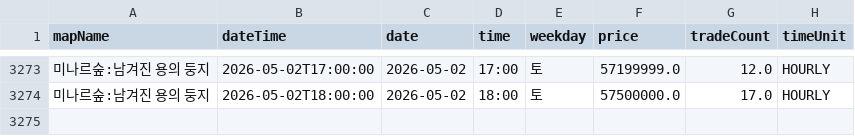
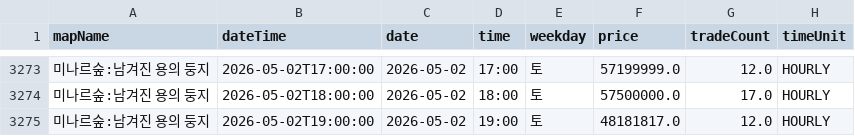
Before and after one commit to gjunil603/mashop-dashboard, a CSV file: data/maps/미나르숲_남겨진_용의_둥지/history.csv, drawn as a sheet; only a part is shown, gaps mark what is left out.

```diff
--- a/data/maps/미나르숲_남겨진_용의_둥지/history.csv
+++ b/data/maps/미나르숲_남겨진_용의_둥지/history.csv
@@ -3274 +3274,2 @@ mapName,dateTime,date,time,weekday,price,tradeCount,timeUnit
 미나르숲:남겨진 용의 둥지,2026-05-02T18:00:00,2026-05-02,18:00,토,57500000.0,17.0,HOURLY
+미나르숲:남겨진 용의 둥지,2026-05-02T19:00:00,2026-05-02,19:00,토,48181817.0,12.0,HOURLY
```
Also changed, not shown: data/maps/미나르숲_망가진_용의_둥지/history.csv, data/maps/아쿠아로드_깊은_바다_협곡2/history.csv, 3 other files.
